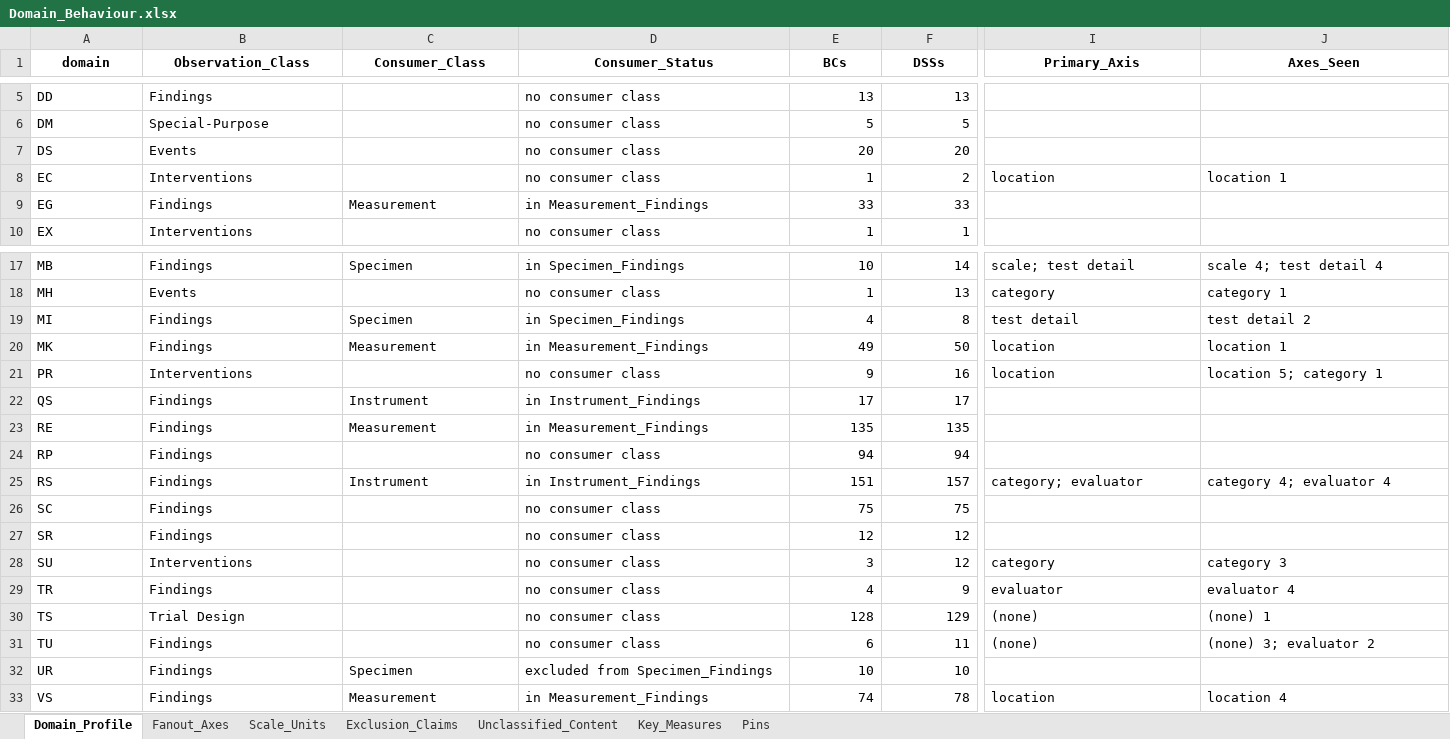
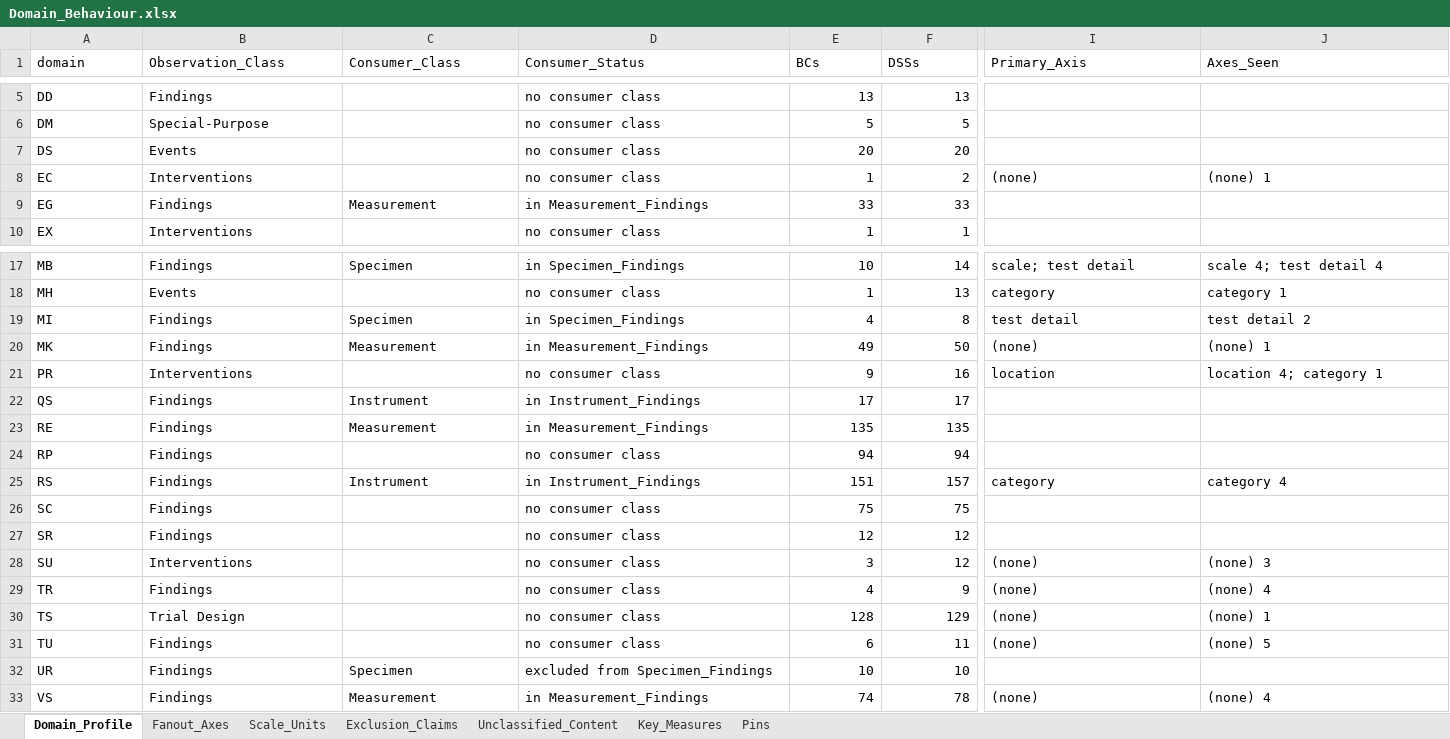
Before and after one commit to kerfors/cdisc-for-ai, an Excel workbook: domain-behaviour/interim/Domain_Behaviour.xlsx, sheet Domain_Profile, drawn as a sheet; only a part is shown, gaps mark what is left out; values as stored, in another font and other column widths than the file's, no borders; the diff covers the shown part only; the diff names each change by its address in the sheet, - before the commit and + after, or states it on an @@ line.

```diff
--- a/domain-behaviour/interim/Domain_Behaviour.xlsx (sheet Domain_Profile)
+++ b/domain-behaviour/interim/Domain_Behaviour.xlsx (sheet Domain_Profile)
@@ A1:J1 bold: on → off, alignment: center → left @@
-I8 (Primary_Axis): location
+I8 (Primary_Axis): (none)
-J8 (Axes_Seen): location 1
+J8 (Axes_Seen): (none) 1
-I20 (Primary_Axis): location
+I20 (Primary_Axis): (none)
-J20 (Axes_Seen): location 1
+J20 (Axes_Seen): (none) 1
-J21 (Axes_Seen): location 5; category 1
+J21 (Axes_Seen): location 4; category 1
-I25 (Primary_Axis): category; evaluator
+I25 (Primary_Axis): category
-J25 (Axes_Seen): category 4; evaluator 4
+J25 (Axes_Seen): category 4
-I28 (Primary_Axis): category
+I28 (Primary_Axis): (none)
-J28 (Axes_Seen): category 3
+J28 (Axes_Seen): (none) 3
-I29 (Primary_Axis): evaluator
+I29 (Primary_Axis): (none)
-J29 (Axes_Seen): evaluator 4
+J29 (Axes_Seen): (none) 4
-J31 (Axes_Seen): (none) 3; evaluator 2
+J31 (Axes_Seen): (none) 5
-I33 (Primary_Axis): location
+I33 (Primary_Axis): (none)
-J33 (Axes_Seen): location 4
+J33 (Axes_Seen): (none) 4
```
Also changed, not shown: cell formats elsewhere in this sheet, sheet Fanout_Axes, sheet Unclassified_Content, sheet Exclusion_Claims, sheet Key_Measures, sheet Scale_Units, sheet Pins, 5 other files.
